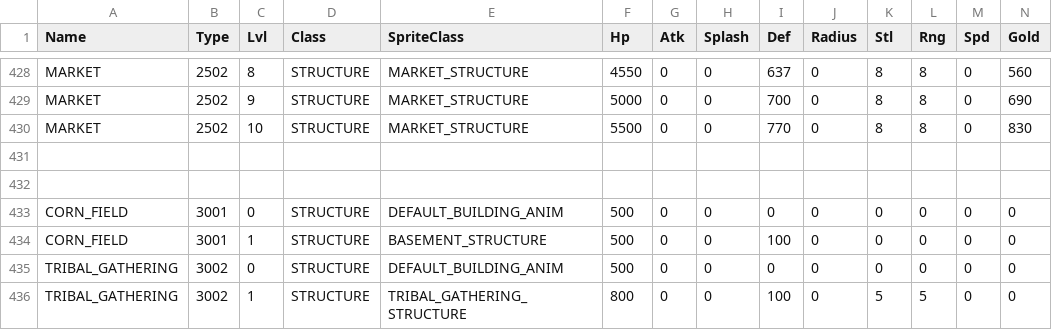
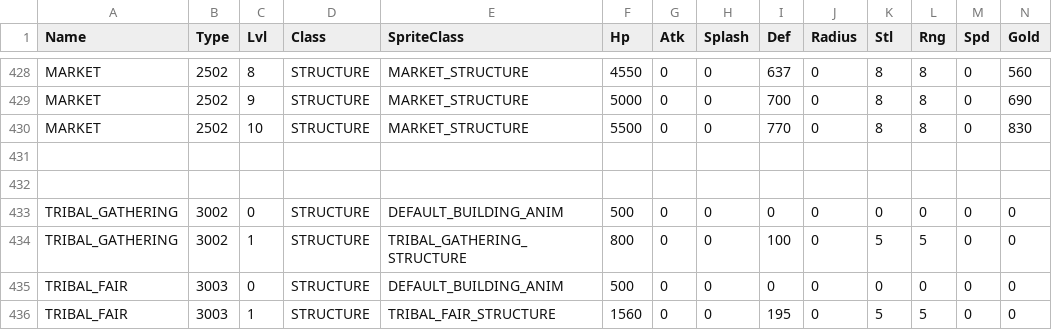
Before and after one commit to giulianob/tribalhero, a CSV file: conf/csv/structure.csv, drawn as a sheet; only a part is shown, gaps mark what is left out; the shorter side is filled out with more unchanged rows; rows hold the shown columns only; the diff names each change by its address in the sheet, - before the commit and + after, or states it on an @@ line.

Commit message:
Fixed some bugs in database generator regarding requirements Database generator now mines the factories for all the unit/tech/structure types Made it so all the structure_upgrade calls always reference the max structure level Removed Corn field since it's not being used Fixed description for coordinated attack. Had bad level.

```diff
--- a/conf/csv/structure.csv
+++ b/conf/csv/structure.csv
-row 433: CORN_FIELD | 3001 | 0 | STRUCTURE | DEFAULT_BUILDING_ANIM | 500 | 0 | 0 | 0 | 0 | 0 | 0 | 0 | 0
-row 434: CORN_FIELD | 3001 | 1 | STRUCTURE | BASEMENT_STRUCTURE | 500 | 0 | 0 | 100 | 0 | 0 | 0 | 0 | 0
```
Also changed, not shown: conf/csv/action.csv, conf/csv/lang.technologys.csv, 6 other files.
